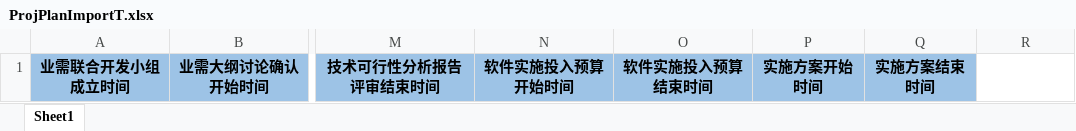
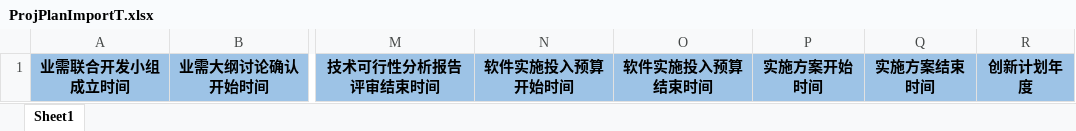
Before and after one commit to suddenrabbit/MyTeam, an Excel workbook: MyTeam/Content/templates/ProjPlanImportT.xlsx, sheet Sheet1, drawn as a sheet; only a part is shown, gaps mark what is left out; values as stored, in another font and other column widths than the file's, no borders; the diff names each change by its address in the sheet, - before the commit and + after, or states it on an @@ line.

```diff
--- a/MyTeam/Content/templates/ProjPlanImportT.xlsx (sheet Sheet1)
+++ b/MyTeam/Content/templates/ProjPlanImportT.xlsx (sheet Sheet1)
-R1: (empty)
+R1: 创新计划年度
-R1 fill: none
+R1 fill: #9DC3E6
```
Also changed, not shown: 14 other files.
